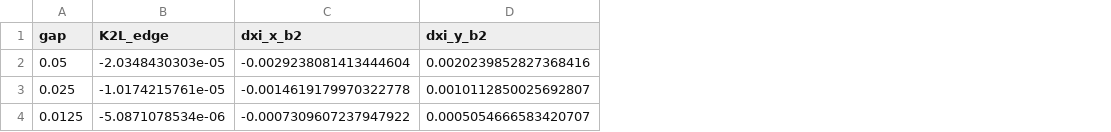
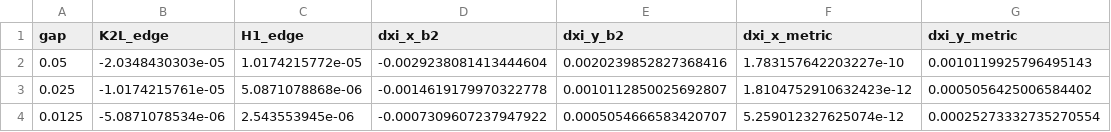
Before and after one commit to sergeybell/SCT_2, a CSV file: chromaticity/fringe_comparison/single_dipole/output/b2_estimate.csv, drawn as a sheet; the diff names each change by its address in the sheet, - before the commit and + after, or states it on an @@ line.

Commit message:
chromaticity/fringe_comparison: COSY source analysis of FR3 dipole fringe; missing (1+hx) metric term in Bell
Read COSY 10.2 cosy.fox (user permission): MS -> BEND -> BENDFF3 (l.3325): NSDP=-4, LOFF=2,
midplane field B0*ENGE(cartesian distance to straight EFB / 2D) (BENDIST l.2593, ENGESIDES
l.2575-2582, DIST l.2561), off-plane extension by Laplace in curvilinear coordinates with metric
1+hx (POFF l.2501). Same straight-EFB geometry as Bell's h0 F(s + x theta).

Difference: Bell's fringe_hamiltonian adds b1 (x^2-y^2)/2 + b2 (x^3-3xy^2)/6 without the (1+hx)
factor, losing h*b1 terms. int h b1 = -1/2 int b2 exactly (b2_strength.jl: ratio 1.000 at all
gaps), so the correct horizontal sextupole-like term vanishes (as COSY's (px|x^2)=0) and the
vertical one is b2/2 (observed ratio 0.497). Predicted Bell-COSY after fix: +3.6e-5 (xi_x),
-5e-6 (xi_y) at GAP 5 cm instead of -2.9e-3 / +1.0e-3.

Notebook sections 9.5-9.6 (Russian, COSY line references), re-executed; README updated.
b2_strength.jl/b2_estimate.py extended with H1 = int h b1 and metric-corrected predictions.

```diff
--- a/chromaticity/fringe_comparison/single_dipole/output/b2_estimate.csv
+++ b/chromaticity/fringe_comparison/single_dipole/output/b2_estimate.csv
+column C (H1_edge), rows 2-4: 1.0174215772e-05 | 5.0871078868e-06 | 2.543553945e-06
+column F (dxi_x_metric), rows 2-4: 1.783157642203227e-10 | 1.8104752910632423e-12 | 5.259012327625074e-12
+column G (dxi_y_metric), rows 2-4: 0.0010119925796495143 | 0.0005056425006584402 | 0.00025273332735270554
```
Also changed, not shown: chromaticity/fringe_comparison/single_dipole/output/b2_strength.csv, 5 other files.
